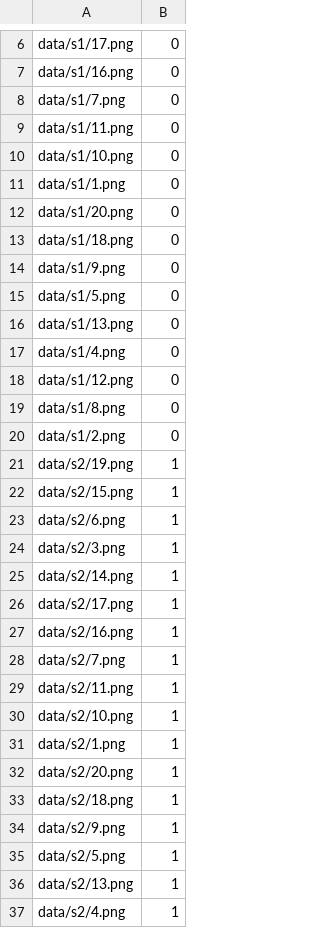
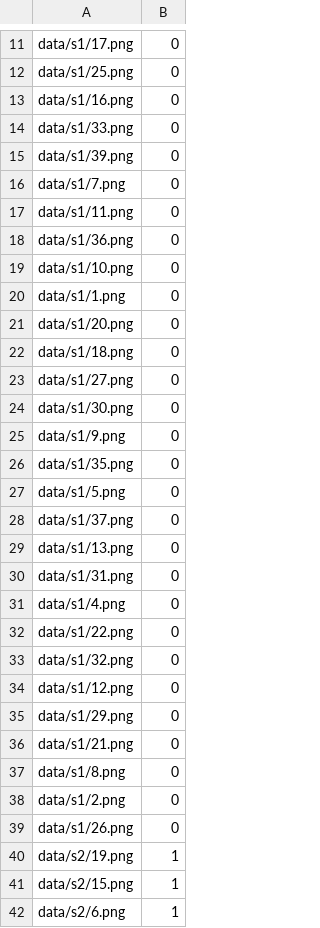
Before and after one commit to dbtdsilva/onroad-car-detection-tracking, a CSV file: src/classes/exercises10/face/data.csv, drawn as a sheet; only a part is shown, gaps mark what is left out; the shorter side is filled out with more unchanged rows; the diff covers the shown part only; the diff names each change by its address in the sheet, - before the commit and + after, or states it on an @@ line.

```diff
--- a/src/classes/exercises10/face/data.csv
+++ b/src/classes/exercises10/face/data.csv
+row 12: data/s1/25.png | 0
+row 14: data/s1/33.png | 0
+row 15: data/s1/39.png | 0
+row 18: data/s1/36.png | 0
+row 23: data/s1/27.png | 0
+row 24: data/s1/30.png | 0
+row 26: data/s1/35.png | 0
+row 28: data/s1/37.png | 0
+row 30: data/s1/31.png | 0
+row 32: data/s1/22.png | 0
+row 33: data/s1/32.png | 0
+row 35: data/s1/29.png | 0
+row 36: data/s1/21.png | 0
+row 39: data/s1/26.png | 0
```
Also changed, not shown: 5 added rows elsewhere in this file, 20 other files.
